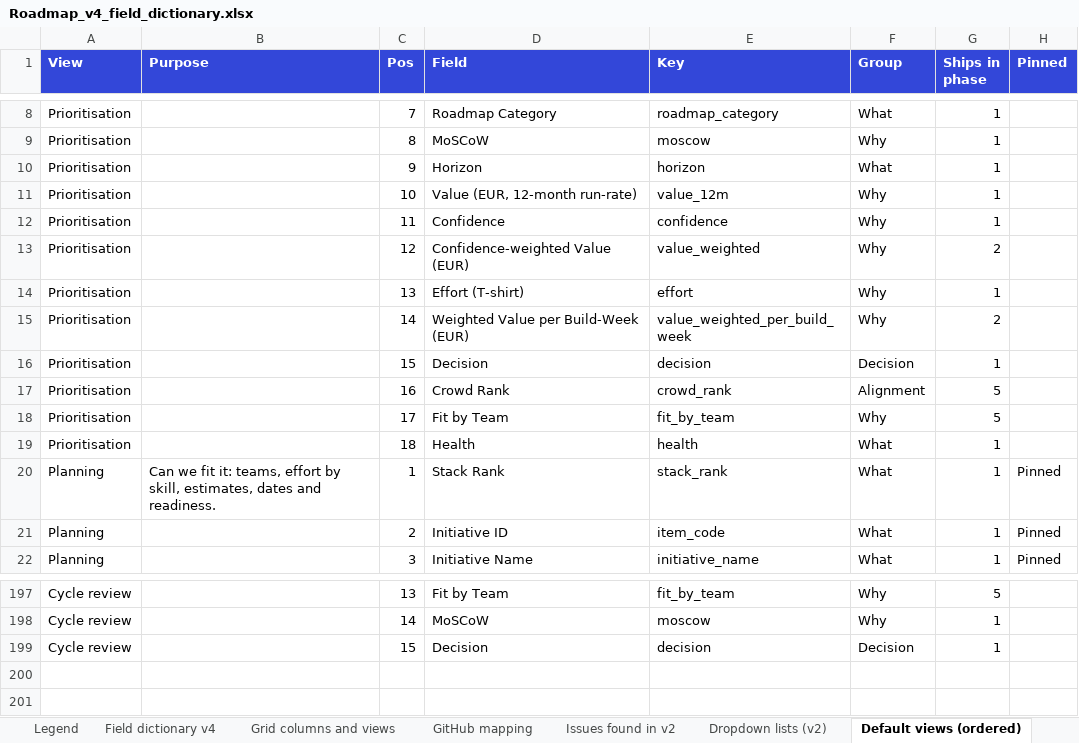
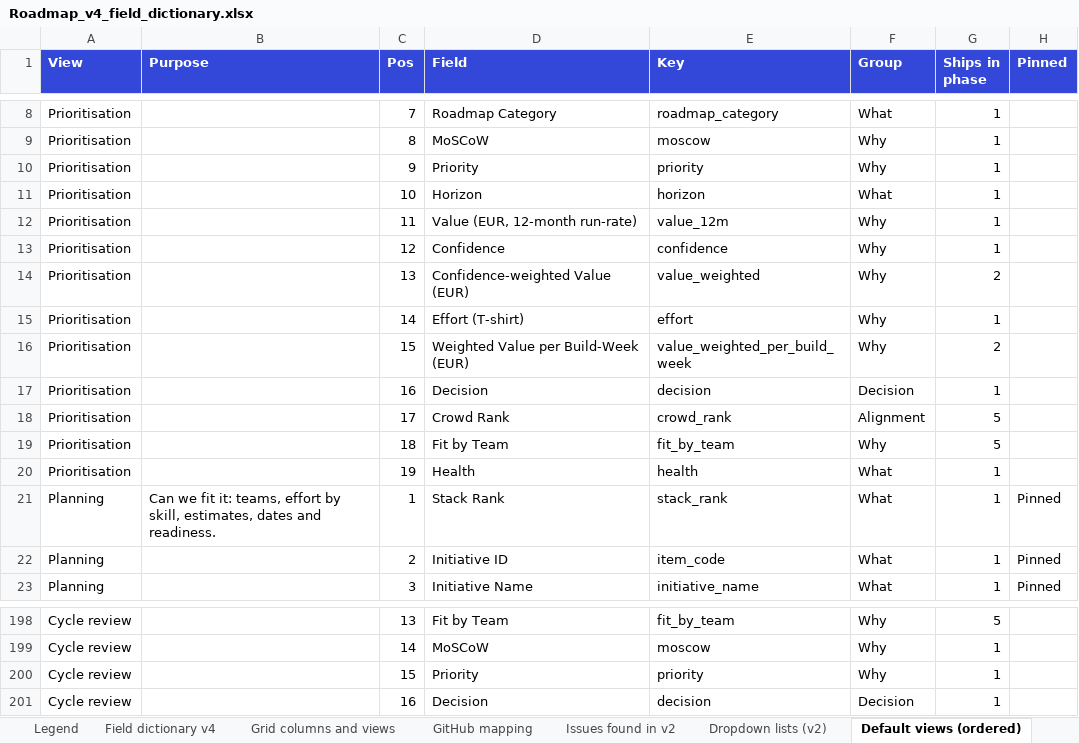
Before and after one commit to Product-Velocity/app, an Excel workbook: docs/reference/Roadmap_v4_field_dictionary.xlsx, sheet Default views (ordered), drawn as a sheet; only a part is shown, gaps mark what is left out; values as stored, in another font and other column widths than the file's, no borders; addresses are those after the commit; the diff names each change by its address in the sheet, - before the commit and + after, or states it on an @@ line.

```diff
--- a/docs/reference/Roadmap_v4_field_dictionary.xlsx (sheet Default views (ordered))
+++ b/docs/reference/Roadmap_v4_field_dictionary.xlsx (sheet Default views (ordered))
+row 10: Prioritisation |  | 9 | Priority | priority | Why | 1
-C11 (Pos): 9
+C11 (Pos): 10
-C12 (Pos): 10
+C12 (Pos): 11
-C13 (Pos): 11
+C13 (Pos): 12
-C14 (Pos): 12
+C14 (Pos): 13
-C15 (Pos): 13
+C15 (Pos): 14
-C16 (Pos): 14
+C16 (Pos): 15
-C17 (Pos): 15
+C17 (Pos): 16
-C18 (Pos): 16
+C18 (Pos): 17
-C19 (Pos): 17
+C19 (Pos): 18
-C20 (Pos): 18
+C20 (Pos): 19
+row 200: Cycle review |  | 15 | Priority | priority | Why | 1
-C201 (Pos): 15
+C201 (Pos): 16
```
Also changed, not shown: sheet Field dictionary v4, sheet Grid columns and views, 27 other files.
